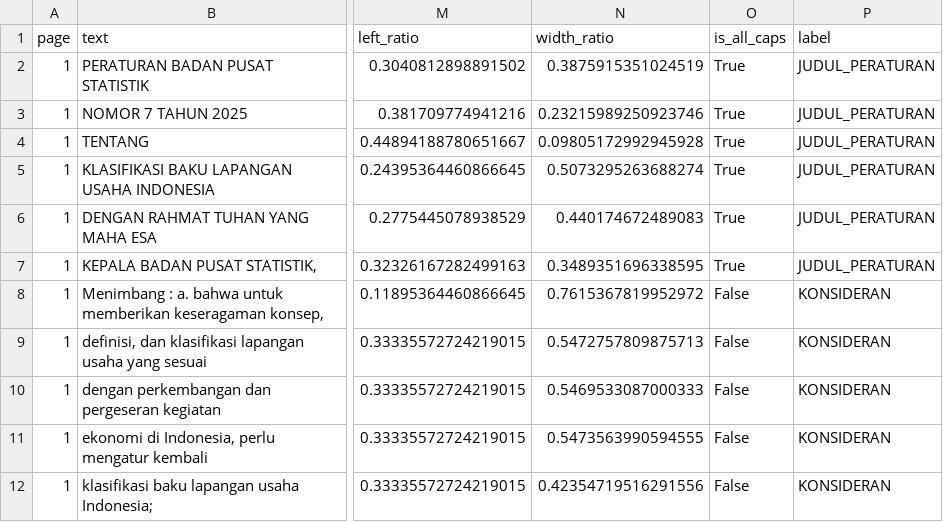
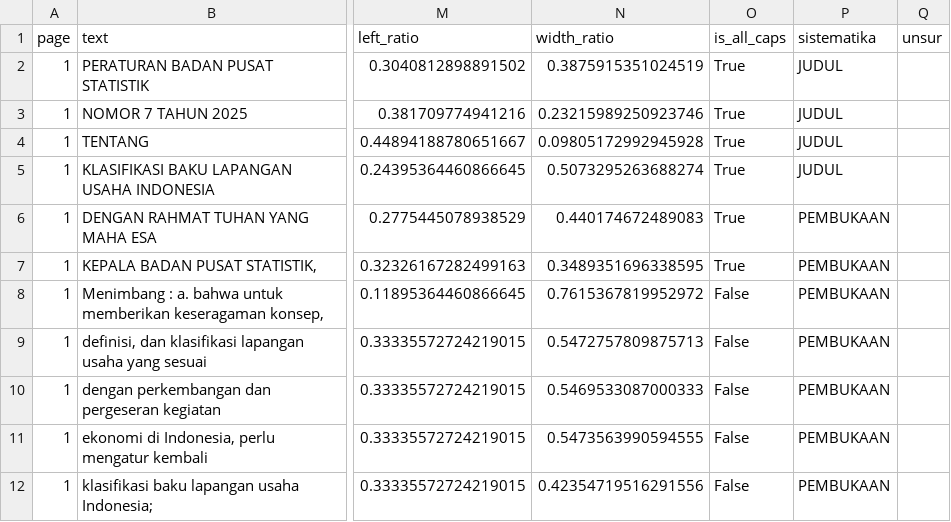
Before and after one commit to smallest87/PDF-Layout-Intelligence, a CSV file: data/processed/2025-Peraturan-Badan-Pusat-Statistik-No_7_Klasifikasi_Baku_Lapangan_Usaha_Indonesia_2025/0. MASTER.csv, drawn as a sheet; only a part is shown, gaps mark what is left out; removed rows and columns are numbered as before the commit, all else as after; the diff names each change by its address in the sheet, - before the commit and + after, or states it on an @@ line.

```diff
--- a/data/processed/2025-Peraturan-Badan-Pusat-Statistik-No_7_Klasifikasi_Baku_Lapangan_Usaha_Indonesia_2025/0. MASTER.csv
+++ b/data/processed/2025-Peraturan-Badan-Pusat-Statistik-No_7_Klasifikasi_Baku_Lapangan_Usaha_Indonesia_2025/0. MASTER.csv
-column P (label), rows 2-12: JUDUL_PERATURAN | JUDUL_PERATURAN | JUDUL_PERATURAN | JUDUL_PERATURAN | JUDUL_PERATURAN | JUDUL_PERATURAN | KONSIDERAN | KONSIDERAN | KONSIDERAN | KONSIDERAN | KONSIDERAN
+column P (sistematika), rows 2-12: JUDUL | JUDUL | JUDUL | JUDUL | PEMBUKAAN | PEMBUKAAN | PEMBUKAAN | PEMBUKAAN | PEMBUKAAN | PEMBUKAAN | PEMBUKAAN
+column Q (unsur), empty
```
Also changed, not shown: data/processed/2011_Undang-Undang_Nomor-12_Pembentukan-Peraturan-Perundang-undangan/3. PEMBUKAAN (KONSIDERAN).csv, 8 other files.
